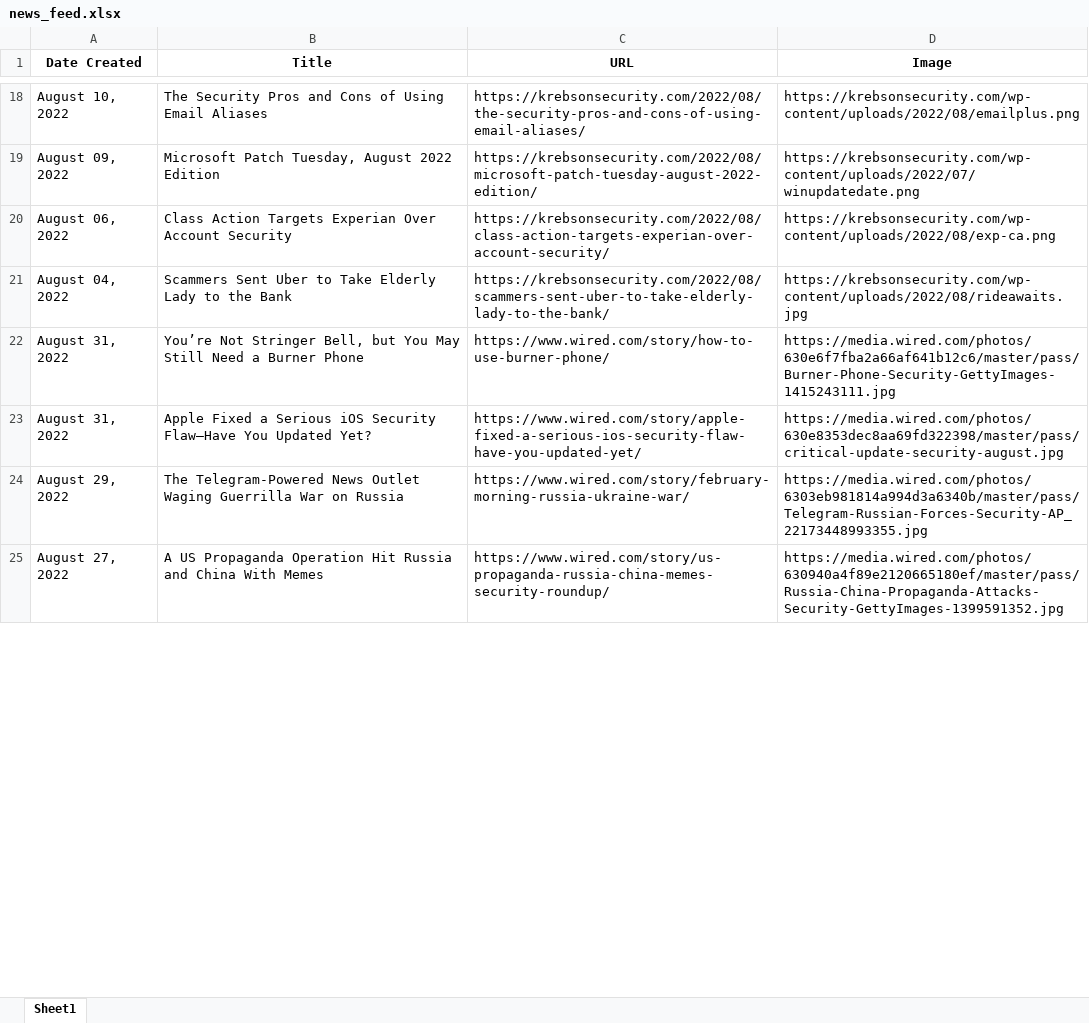
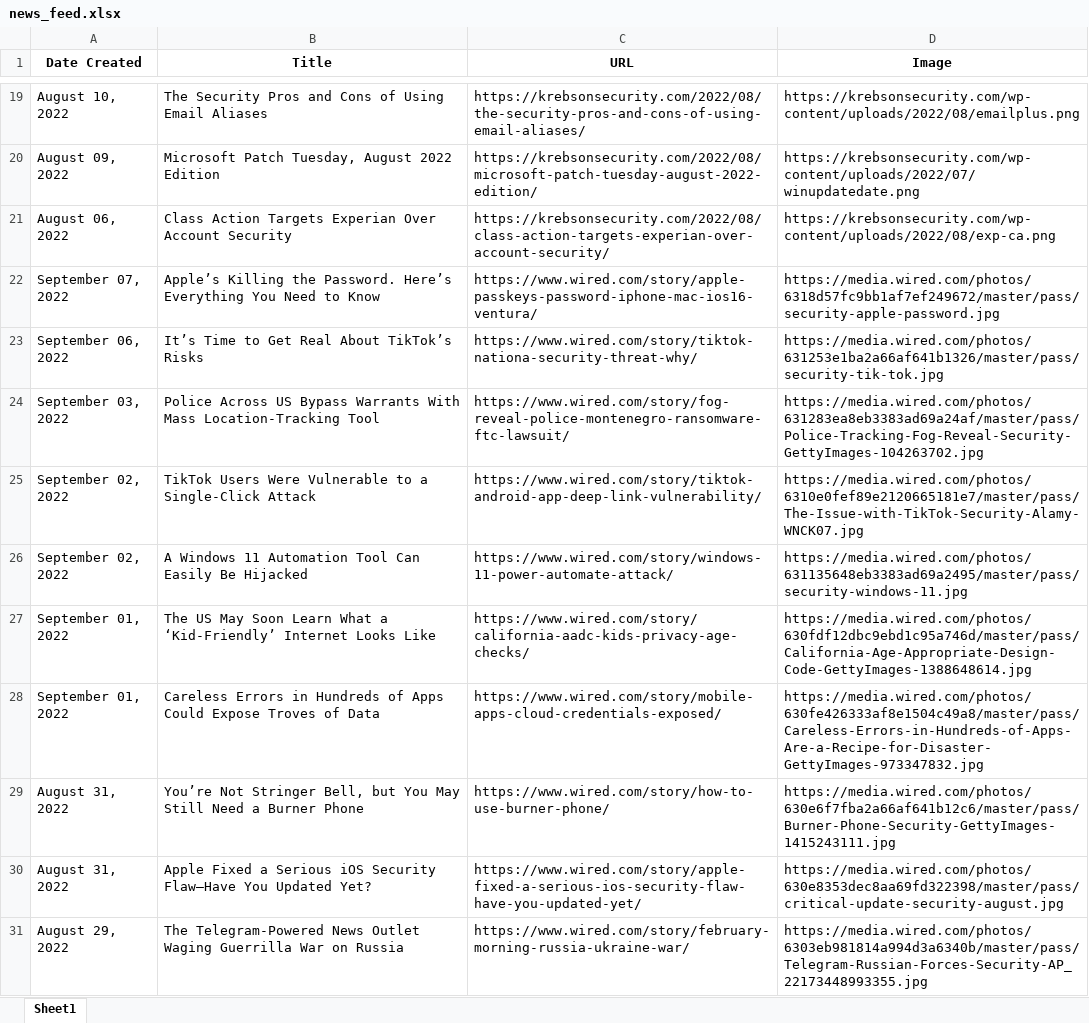
Before and after one commit to thecyberbytes/thecyberbytes.github.io, an Excel workbook: cyber_web/excels/news_feed.xlsx, sheet Sheet1, drawn as a sheet; only a part is shown, gaps mark what is left out; values as stored, in another font and other column widths than the file's, no borders; removed rows and columns are numbered as before the commit, all else as after; the diff covers the shown part only; the diff names each change by its address in the sheet, - before the commit and + after, or states it on an @@ line.

```diff
--- a/cyber_web/excels/news_feed.xlsx (sheet Sheet1)
+++ b/cyber_web/excels/news_feed.xlsx (sheet Sheet1)
-row 21: August 04, 2022 | Scammers Sent Uber to Take Elderly Lady to the Bank | https://krebsonsecurity.com/2022/08/scammers-sent-uber-to-take-elderly-lady-to-the-bank/ | https://krebsonsecurity.com/wp-content/uploads/2022/08/rideawaits.jpg
+row 22: September 07, 2022 | Apple’s Killing the Password. Here’s Everything You Need to Know | https://www.wired.com/story/apple-passkeys-password-iphone-mac-ios16-ventura/ | https://media.wired.com/photos/6318d57fc9bb1af7ef249672/master/pass/security-apple-password.jpg
+row 23: September 06, 2022 | It’s Time to Get Real About TikTok’s Risks | https://www.wired.com/story/tiktok-nationa-security-threat-why/ | https://media.wired.com/photos/631253e1ba2a66af641b1326/master/pass/security-tik-tok.jpg
+row 24: September 03, 2022 | Police Across US Bypass Warrants With Mass Location-Tracking Tool | https://www.wired.com/story/fog-reveal-police-montenegro-ransomware-ftc-lawsuit/ | https://media.wired.com/photos/631283ea8eb3383ad69a24af/master/pass/Police-Tracking-Fog-Reveal-Security-GettyImages-104263702.jpg
+row 25: September 02, 2022 | TikTok Users Were Vulnerable to a Single-Click Attack | https://www.wired.com/story/tiktok-android-app-deep-link-vulnerability/ | https://media.wired.com/photos/6310e0fef89e2120665181e7/master/pass/The-Issue-with-TikTok-Security-Alamy-WNCK07.jpg
+row 26: September 02, 2022 | A Windows 11 Automation Tool Can Easily Be Hijacked | https://www.wired.com/story/windows-11-power-automate-attack/ | https://media.wired.com/photos/631135648eb3383ad69a2495/master/pass/security-windows-11.jpg
+row 27: September 01, 2022 | The US May Soon Learn What a ‘Kid-Friendly’ Internet Looks Like | https://www.wired.com/story/california-aadc-kids-privacy-age-checks/ | https://media.wired.com/photos/630fdf12dbc9ebd1c95a746d/master/pass/California-Age-Appropriate-Design-Code-GettyImages-1388648614.jpg
+row 28: September 01, 2022 | Careless Errors in Hundreds of Apps Could Expose Troves of Data | https://www.wired.com/story/mobile-apps-cloud-credentials-exposed/ | https://media.wired.com/photos/630fe426333af8e1504c49a8/master/pass/Careless-Errors-in-Hundreds-of-Apps-Are-a-Recipe-for-Disaster-GettyImages-973347832.jpg
-row 25: August 27, 2022 | A US Propaganda Operation Hit Russia and China With Memes | https://www.wired.com/story/us-propaganda-russia-china-memes-security-roundup/ | https://media.wired.com/photos/630940a4f89e2120665180ef/master/pass/Russia-China-Propaganda-Attacks-Security-GettyImages-1399591352.jpg
```
Also changed, not shown: 10 added rows, 25 removed rows and 1 edited cell elsewhere in this sheet, cyber_web/excels/blog_feed.xlsx, cyber_web/excels/news_categorized.xlsx, 26 other files.
